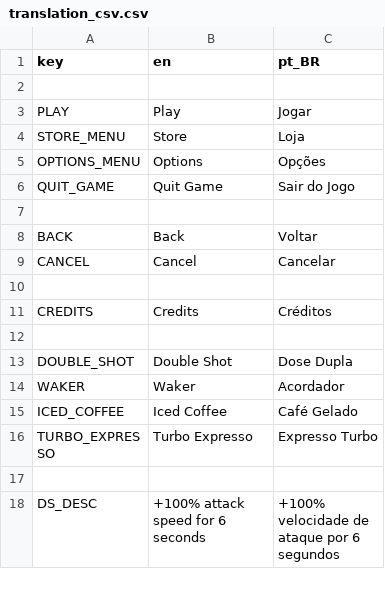
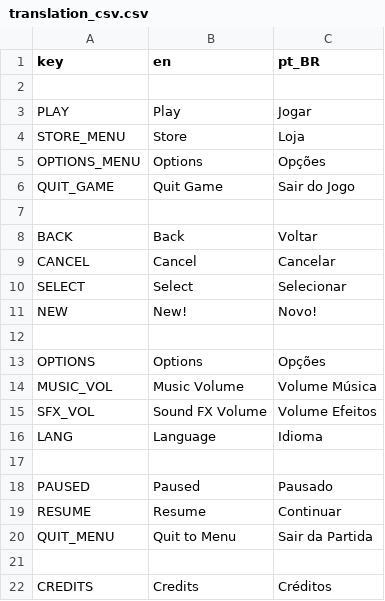
Before and after one commit to vhtargino/alien-cafe-project, a CSV file: translation_csv.csv, drawn as a sheet; only a part is shown; the shorter side is filled out with more unchanged rows; the diff covers the shown part only.

Commit message:
In progress: traduções; ajustes diversos em assets, UI e música

```diff
--- a/translation_csv.csv
+++ b/translation_csv.csv
@@ -9,2 +9,13 @@ BACK,Back,Voltar
 CANCEL,Cancel,Cancelar
+SELECT,Select,Selecionar
+NEW,New!,Novo!
+
+OPTIONS,Options,Opções
+MUSIC_VOL,Music Volume,Volume Música
+SFX_VOL,Sound FX Volume,Volume Efeitos
+LANG,Language,Idioma
+
+PAUSED,Paused,Pausado
+RESUME,Resume,Continuar
+QUIT_MENU,Quit to Menu,Sair da Partida
 
```
Also changed, not shown: 51 added rows elsewhere in this file, 55 other files.
